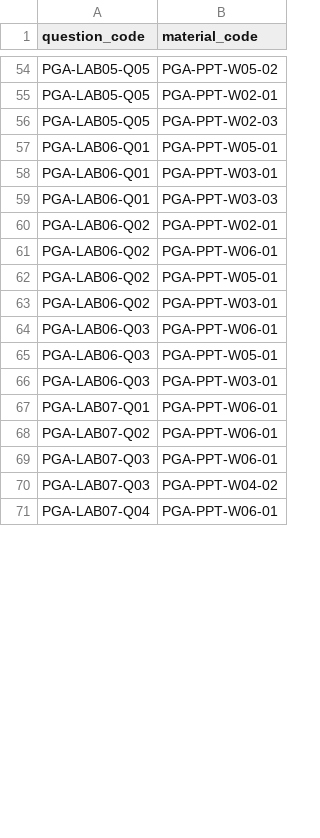
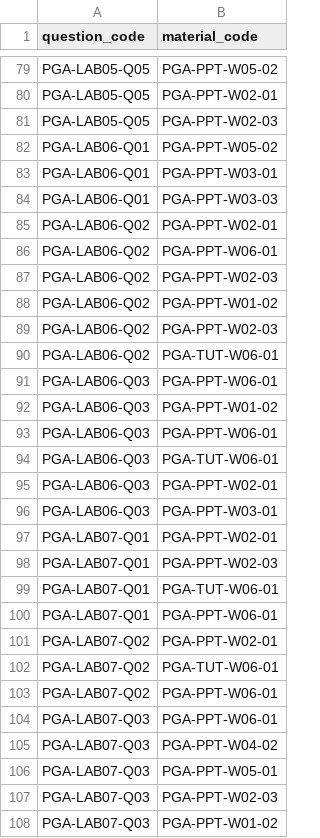
Before and after one commit to Pilgrim132333333/PRG20, a CSV file: backend/database_templates/links.csv, drawn as a sheet; only a part is shown, gaps mark what is left out; the shorter side is filled out with more unchanged rows; the diff covers the shown part only.

```diff
--- a/backend/database_templates/links.csv
+++ b/backend/database_templates/links.csv
@@ -56,3 +81,3 @@ PGA-LAB05-Q05,PGA-PPT-W02-01
 PGA-LAB05-Q05,PGA-PPT-W02-03
-PGA-LAB06-Q01,PGA-PPT-W05-01
+PGA-LAB06-Q01,PGA-PPT-W05-02
 PGA-LAB06-Q01,PGA-PPT-W03-01
@@ -61,8 +86,18 @@ PGA-LAB06-Q02,PGA-PPT-W02-01
 PGA-LAB06-Q02,PGA-PPT-W06-01
-PGA-LAB06-Q02,PGA-PPT-W05-01
-PGA-LAB06-Q02,PGA-PPT-W03-01
+PGA-LAB06-Q02,PGA-PPT-W02-03
+PGA-LAB06-Q02,PGA-PPT-W01-02
+PGA-LAB06-Q02,PGA-PPT-W02-03
+PGA-LAB06-Q02,PGA-TUT-W06-01
 PGA-LAB06-Q03,PGA-PPT-W06-01
-PGA-LAB06-Q03,PGA-PPT-W05-01
+PGA-LAB06-Q03,PGA-PPT-W01-02
+PGA-LAB06-Q03,PGA-PPT-W06-01
+PGA-LAB06-Q03,PGA-TUT-W06-01
+PGA-LAB06-Q03,PGA-PPT-W02-01
 PGA-LAB06-Q03,PGA-PPT-W03-01
+PGA-LAB07-Q01,PGA-PPT-W02-01
+PGA-LAB07-Q01,PGA-PPT-W02-03
+PGA-LAB07-Q01,PGA-TUT-W06-01
 PGA-LAB07-Q01,PGA-PPT-W06-01
+PGA-LAB07-Q02,PGA-PPT-W02-01
+PGA-LAB07-Q02,PGA-TUT-W06-01
 PGA-LAB07-Q02,PGA-PPT-W06-01
@@ -70 +105,4 @@ PGA-LAB07-Q03,PGA-PPT-W06-01
 PGA-LAB07-Q03,PGA-PPT-W04-02
+PGA-LAB07-Q03,PGA-PPT-W05-01
+PGA-LAB07-Q03,PGA-PPT-W02-03
+PGA-LAB07-Q03,PGA-PPT-W01-02
```
Also changed, not shown: 40 added rows and 9 edited cells elsewhere in this file, backend/database_templates/questions.csv, 3 other files.
